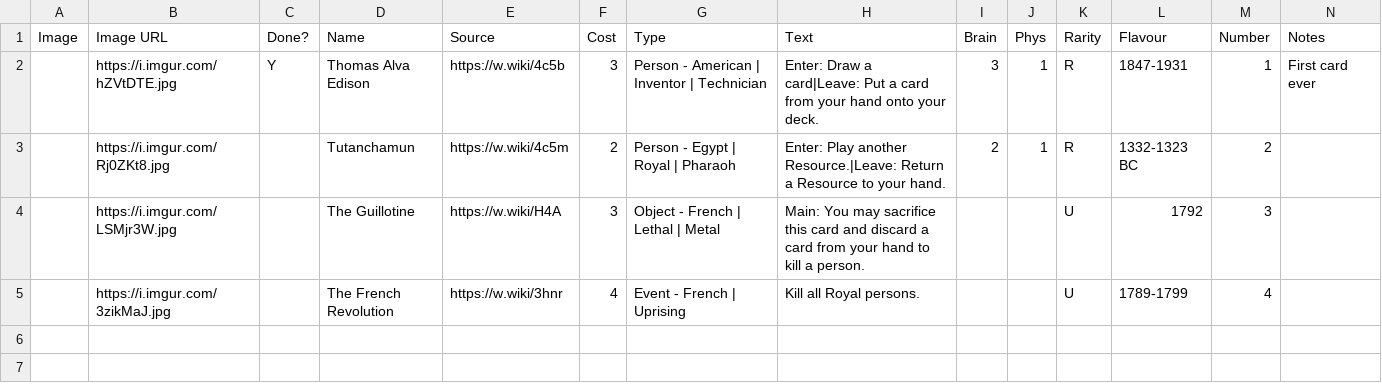
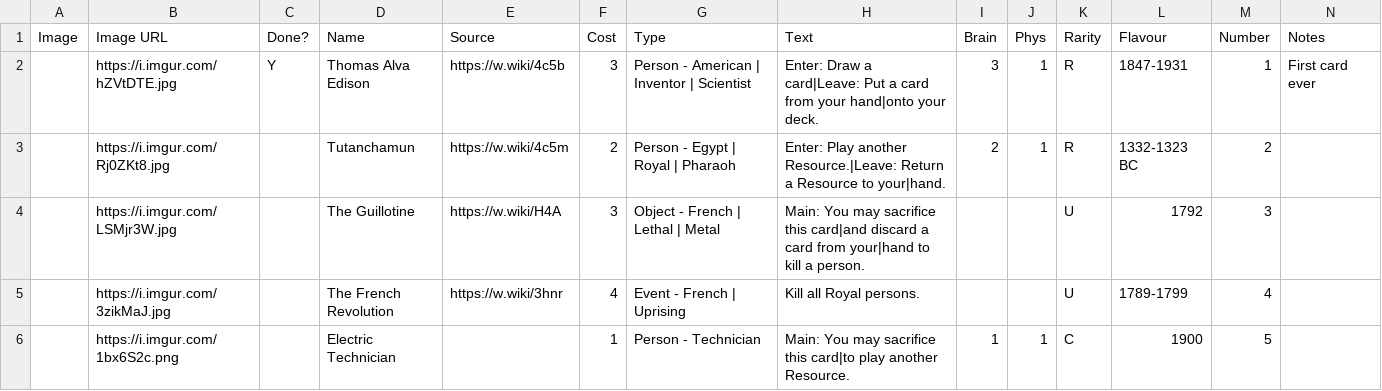
Before and after one commit to karstenwinter/karstenwinter.github.io, a CSV file: hoh/cards.csv, drawn as a sheet.

```diff
--- a/hoh/cards.csv
+++ b/hoh/cards.csv
@@ -1,5 +1,6 @@
 "Image","Image URL","Done?","Name","Source","Cost","Type","Text","Brain","Phys","Rarity","Flavour","Number","Notes","","","","","","","","","","","","","","","",""
-"","https://i.imgur.com/hZVtDTE.jpg","Y","Thomas Alva Edison","https://w.wiki/4c5b","3","Person - American | Inventor | Technician","Enter: Draw a card|Leave: Put a card from your hand onto your deck.","3","1","R","1847-1931","1","First card ever","","","","","","","","","","","","","","","",""
-"","https://i.imgur.com/Rj0ZKt8.jpg","","Tutanchamun","https://w.wiki/4c5m","2","Person - Egypt | Royal | Pharaoh","Enter: Play another Resource.|Leave: Return a Resource to your hand.","2","1","R","1332-1323 BC","2","","","","","","","","","","","","","","","","",""
-"","https://i.imgur.com/LSMjr3W.jpg","","The Guillotine","https://w.wiki/H4A","3","Object - French | Lethal | Metal","Main: You may sacrifice this card and discard a card from your hand to kill a person.","","","U","1792","3","","","","","","","","","","","","","","","","",""
+"","https://i.imgur.com/hZVtDTE.jpg","Y","Thomas Alva Edison","https://w.wiki/4c5b","3","Person - American | Inventor | Scientist","Enter: Draw a card|Leave: Put a card from your hand|onto your deck.","3","1","R","1847-1931","1","First card ever","","","","","","","","","","","","","","","",""
+"","https://i.imgur.com/Rj0ZKt8.jpg","","Tutanchamun","https://w.wiki/4c5m","2","Person - Egypt | Royal | Pharaoh","Enter: Play another Resource.|Leave: Return a Resource to your|hand.","2","1","R","1332-1323 BC","2","","","","","","","","","","","","","","","","",""
+"","https://i.imgur.com/LSMjr3W.jpg","","The Guillotine","https://w.wiki/H4A","3","Object - French | Lethal | Metal","Main: You may sacrifice this card|and discard a card from your|hand to kill a person.","","","U","1792","3","","","","","","","","","","","","","","","","",""
 "","https://i.imgur.com/3zikMaJ.jpg","","The French Revolution","https://w.wiki/3hnr","4","Event - French | Uprising","Kill all Royal persons.","","","U","1789-1799","4","","","","","","","","","","","","","","","","",""
+"","https://i.imgur.com/1bx6S2c.png","","Electric Technician","","1","Person - Technician","Main: You may sacrifice this card|to play another Resource.","1","1","C","1900","5","","","","","","","","","","","","","","","","",""
```
Also changed, not shown: 2 other files.
